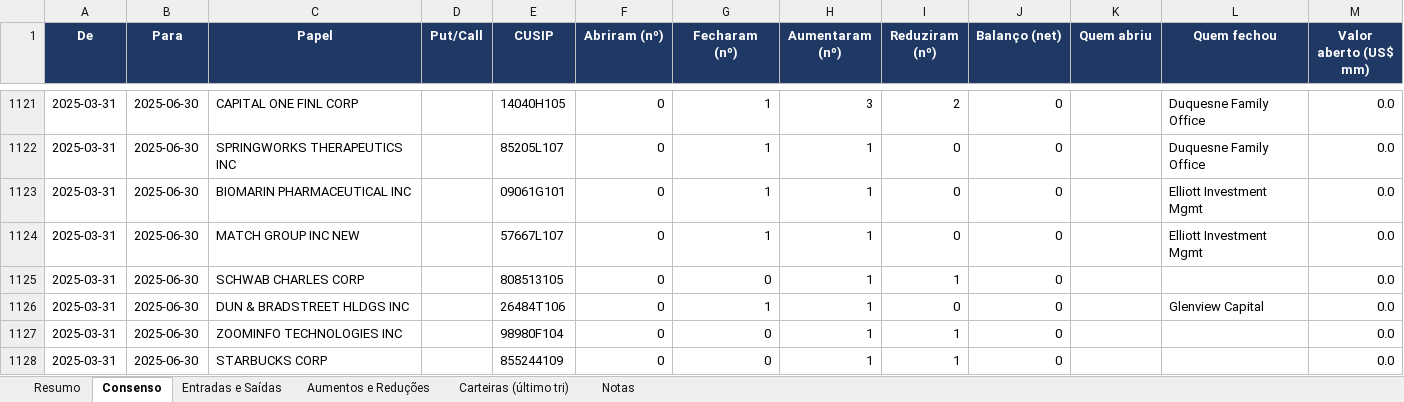
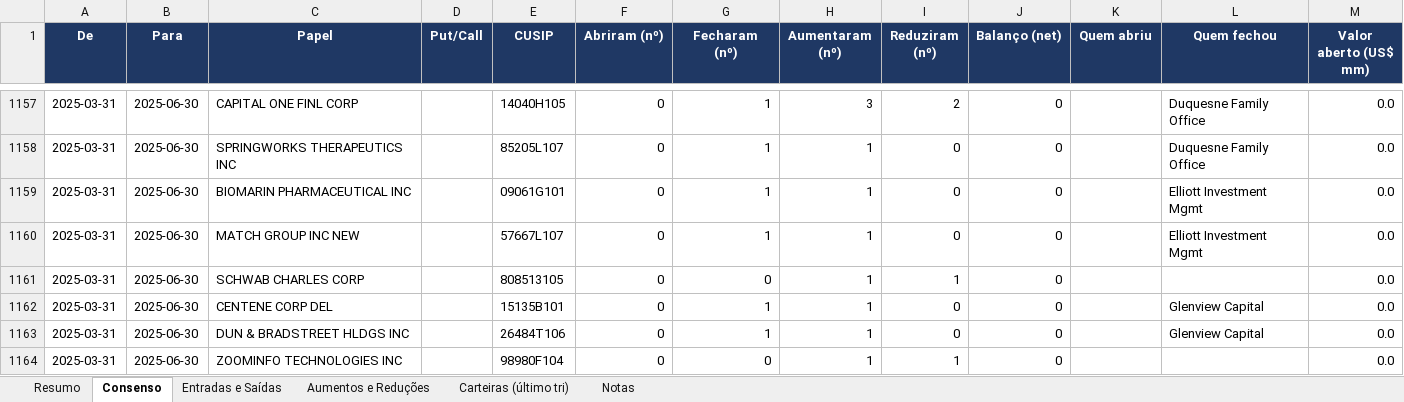
Before and after one commit to pedropeu14/13-Files, an Excel workbook: 13F_analise.xlsx, sheet Consenso, drawn as a sheet; only a part is shown, gaps mark what is left out; the shorter side is filled out with more unchanged rows; values as stored, in another font and other column widths than the file's, no borders; the diff covers the shown part only; the diff names each change by its address in the sheet, - before the commit and + after, or states it on an @@ line.

```diff
--- a/13F_analise.xlsx (sheet Consenso)
+++ b/13F_analise.xlsx (sheet Consenso)
+row 1162: 2025-03-31 | 2025-06-30 | CENTENE CORP DEL |  | 15135B101 | 0 | 1 | 1 | 0 | 0 |  | Glenview Capital | 0.0
```
Also changed, not shown: 104 added rows, 34 removed rows and 6 edited cells elsewhere in this sheet, sheet Carteiras (último tri), sheet Aumentos e Reduções, sheet Entradas e Saídas, sheet Resumo, 13 other files.
